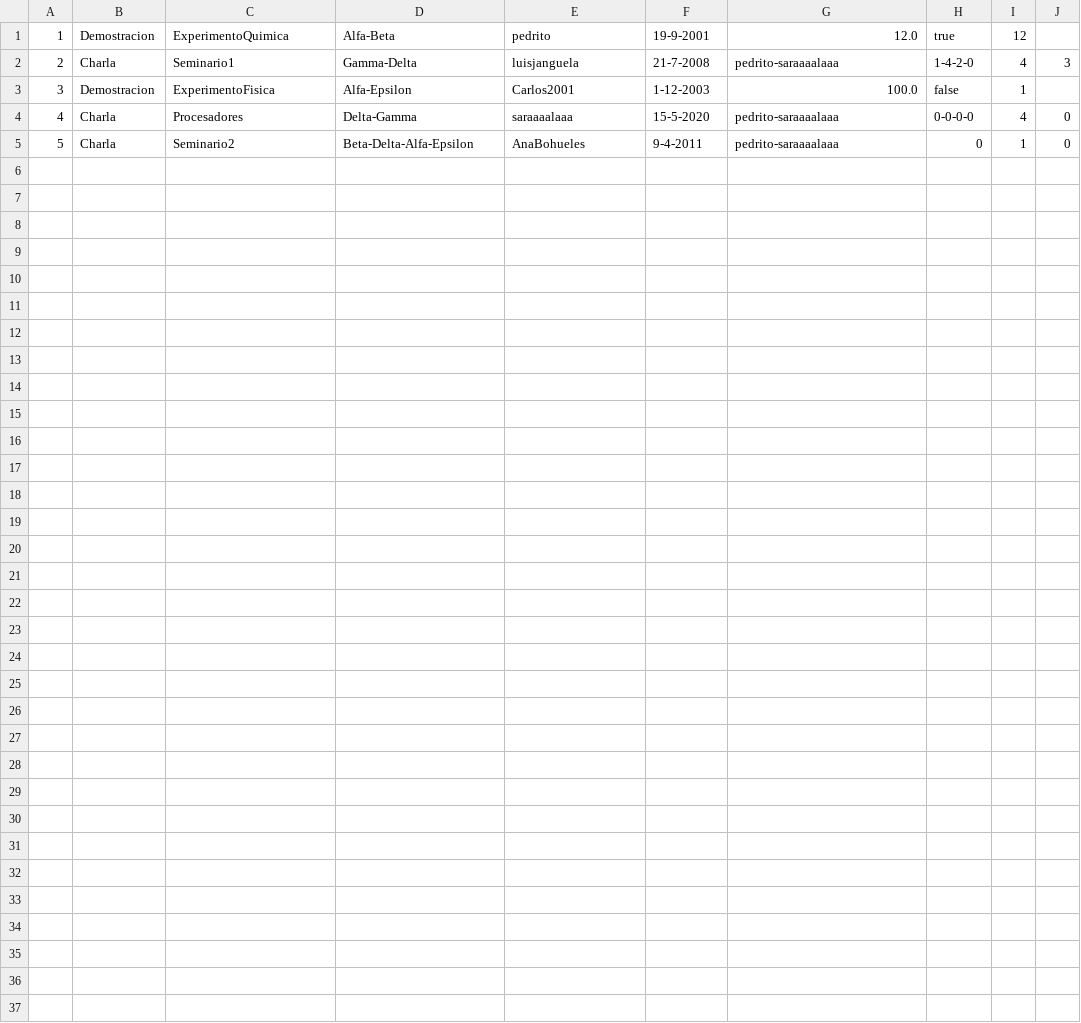
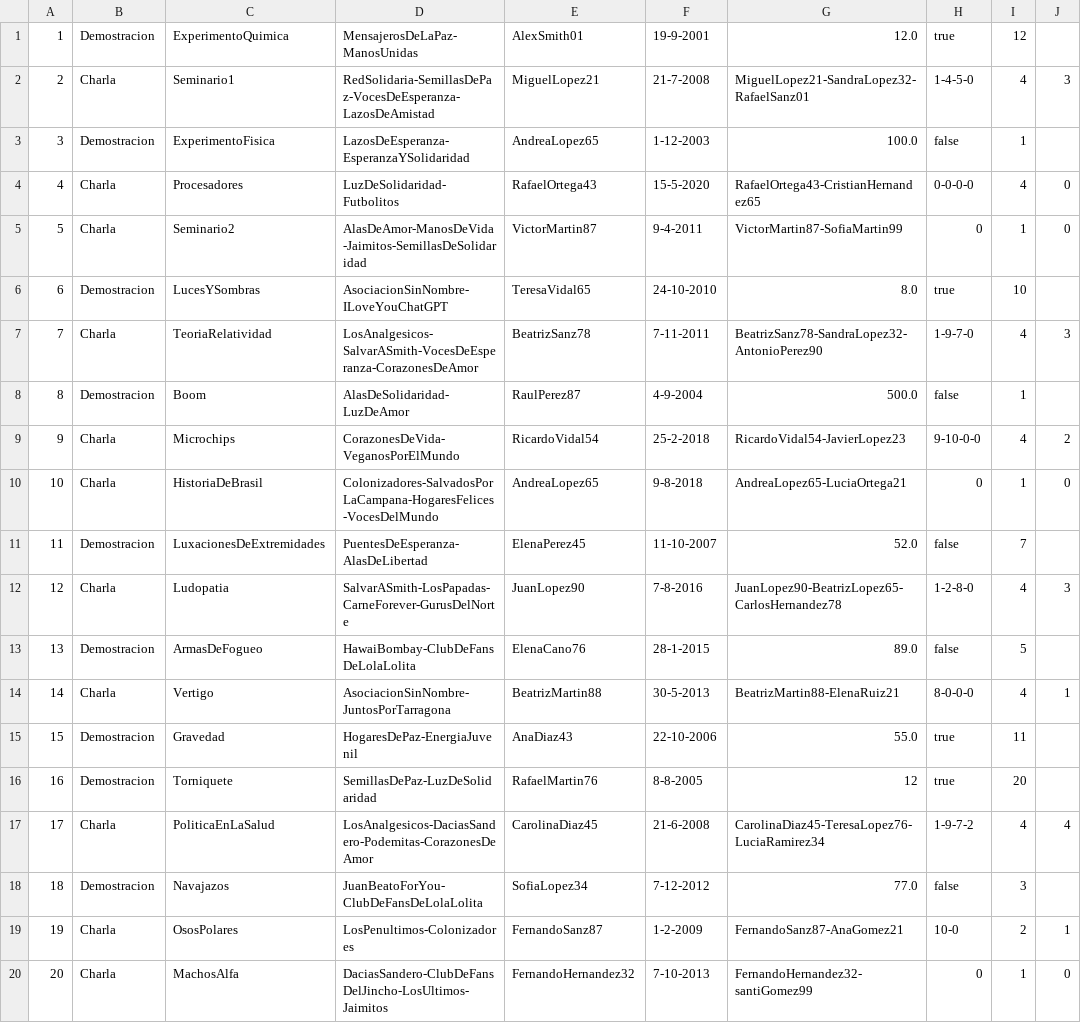
Before and after one commit to XaviVeC/associacions_etse, a CSV file: src/main/java/prac3/Fichero/Acciones.csv, drawn as a sheet.

```diff
--- a/src/main/java/prac3/Fichero/Acciones.csv
+++ b/src/main/java/prac3/Fichero/Acciones.csv
@@ -1,5 +1,20 @@
-1;Demostracion;ExperimentoQuimica;Alfa-Beta;pedrito;19-9-2001;12.0;true;12
-2;Charla;Seminario1;Gamma-Delta;luisjanguela;21-7-2008;pedrito-saraaaalaaa;1-4-2-0;4;3
-3;Demostracion;ExperimentoFisica;Alfa-Epsilon;Carlos2001;1-12-2003;100.0;false;1
-4;Charla;Procesadores;Delta-Gamma;saraaaalaaa;15-5-2020;pedrito-saraaaalaaa;0-0-0-0;4;0
-5;Charla;Seminario2;Beta-Delta-Alfa-Epsilon;AnaBohueles;9-4-2011;pedrito-saraaaalaaa;0;1;0
+1;Demostracion;ExperimentoQuimica;MensajerosDeLaPaz-ManosUnidas;AlexSmith01;19-9-2001;12.0;true;12
+2;Charla;Seminario1;RedSolidaria-SemillasDePaz-VocesDeEsperanza-LazosDeAmistad;MiguelLopez21;21-7-2008;MiguelLopez21-SandraLopez32-RafaelSanz01;1-4-5-0;4;3
+3;Demostracion;ExperimentoFisica;LazosDeEsperanza-EsperanzaYSolidaridad;AndreaLopez65;1-12-2003;100.0;false;1
+4;Charla;Procesadores;LuzDeSolidaridad-Futbolitos;RafaelOrtega43;15-5-2020;RafaelOrtega43-CristianHernandez65;0-0-0-0;4;0
+5;Charla;Seminario2;AlasDeAmor-ManosDeVida-Jaimitos-SemillasDeSolidaridad;VictorMartin87;9-4-2011;VictorMartin87-SofiaMartin99;0;1;0
+6;Demostracion;LucesYSombras;AsociacionSinNombre-ILoveYouChatGPT;TeresaVidal65;24-10-2010;8.0;true;10
+7;Charla;TeoriaRelatividad;LosAnalgesicos-SalvarASmith-VocesDeEsperanza-CorazonesDeAmor;BeatrizSanz78;7-11-2011;BeatrizSanz78-SandraLopez32-AntonioPerez90;1-9-7-0;4;3
+8;Demostracion;Boom;AlasDeSolidaridad-LuzDeAmor;RaulPerez87;4-9-2004;500.0;false;1
+9;Charla;Microchips;CorazonesDeVida-VeganosPorElMundo;RicardoVidal54;25-2-2018;RicardoVidal54-JavierLopez23;9-10-0-0;4;2
+10;Charla;HistoriaDeBrasil;Colonizadores-SalvadosPorLaCampana-HogaresFelices-VocesDelMundo;AndreaLopez65;9-8-2018;AndreaLopez65-LuciaOrtega21;0;1;0
+11;Demostracion;LuxacionesDeExtremidades;PuentesDeEsperanza-AlasDeLibertad;ElenaPerez45;11-10-2007;52.0;false;7
+12;Charla;Ludopatia;SalvarASmith-LosPapadas-CarneForever-GurusDelNorte;JuanLopez90;7-8-2016;JuanLopez90-BeatrizLopez65-CarlosHernandez78;1-2-8-0;4;3
+13;Demostracion;ArmasDeFogueo;HawaiBombay-ClubDeFansDeLolaLolita;ElenaCano76;28-1-2015;89.0;false;5
+14;Charla;Vertigo;AsociacionSinNombre-JuntosPorTarragona;BeatrizMartin88;30-5-2013;BeatrizMartin88-ElenaRuiz21;8-0-0-0;4;1
+15;Demostracion;Gravedad;HogaresDePaz-EnergiaJuvenil;AnaDiaz43;22-10-2006;55.0;true;11
+16;Demostracion;Torniquete;SemillasDePaz-LuzDeSolidaridad;RafaelMartin76;8-8-2005;12;true;20
+17;Charla;PoliticaEnLaSalud;LosAnalgesicos-DaciasSandero-Podemitas-CorazonesDeAmor;CarolinaDiaz45;21-6-2008;CarolinaDiaz45-TeresaLopez76-LuciaRamirez34;1-9-7-2;4;4
+18;Demostracion;Navajazos;JuanBeatoForYou-ClubDeFansDeLolaLolita;SofiaLopez34;7-12-2012;77.0;false;3
+19;Charla;OsosPolares;LosPenultimos-Colonizadores;FernandoSanz87;1-2-2009;FernandoSanz87-AnaGomez21;10-0;2;1
+20;Charla;MachosAlfa;DaciasSandero-ClubDeFansDelJincho-LosUltimos-Jaimitos;FernandoHernandez32;7-10-2013;FernandoHernandez32-santiGomez99;0;1;0
```
Also changed, not shown: src/main/java/prac3/Fichero/Miembros.csv, target/classes/prac3/Fichero/Acciones.csv, 22 other files.
